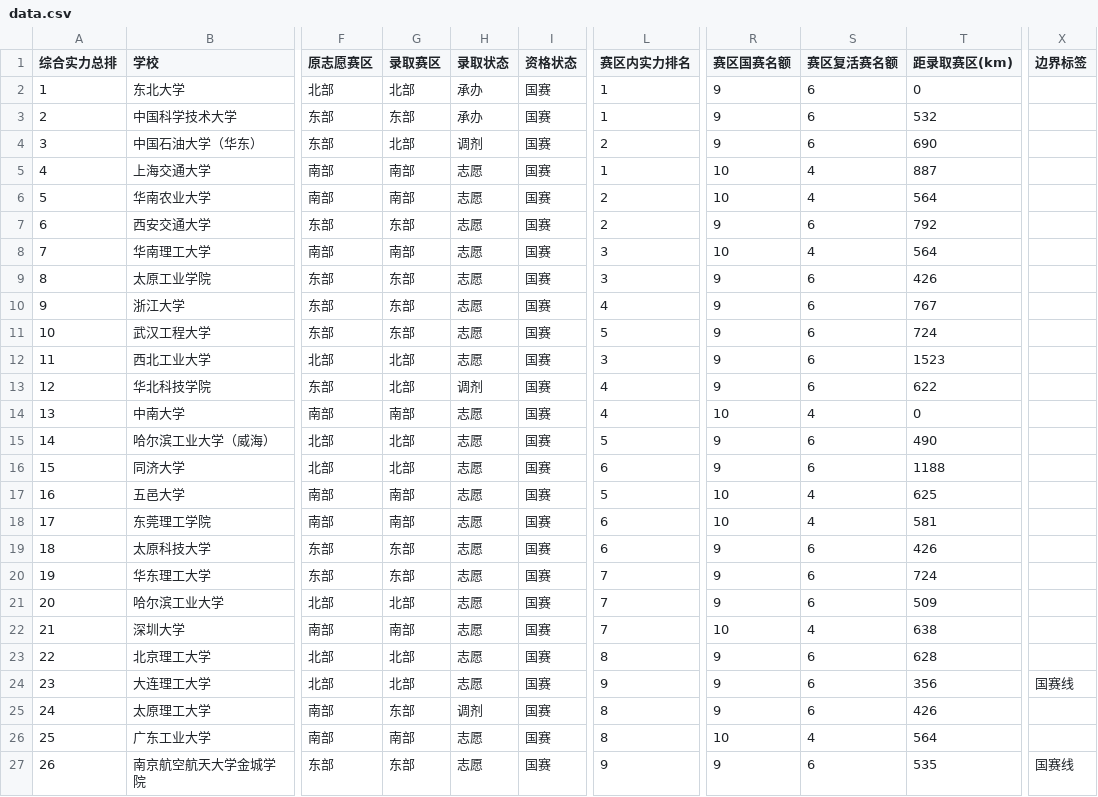
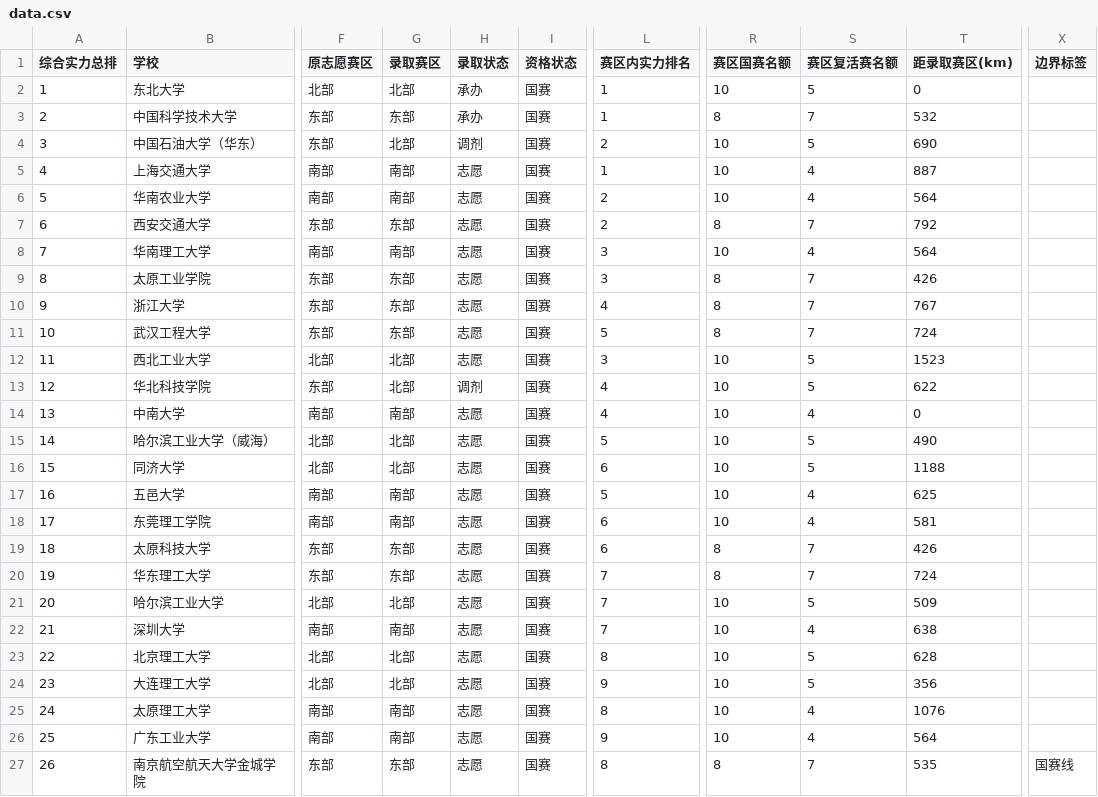
Before and after one commit to mqqqishere/RMUC2026-Registration-Dashboard, a CSV file: docs/data.csv, drawn as a sheet; only a part is shown, gaps mark what is left out; the diff covers the shown part only; the diff names each change by its address in the sheet, - before the commit and + after, or states it on an @@ line.

```diff
--- a/docs/data.csv
+++ b/docs/data.csv
-R2 (赛区国赛名额): 9
+R2 (赛区国赛名额): 10
-S2 (赛区复活赛名额): 6
+S2 (赛区复活赛名额): 5
-R3 (赛区国赛名额): 9
+R3 (赛区国赛名额): 8
-S3 (赛区复活赛名额): 6
+S3 (赛区复活赛名额): 7
-R4 (赛区国赛名额): 9
+R4 (赛区国赛名额): 10
-S4 (赛区复活赛名额): 6
+S4 (赛区复活赛名额): 5
-R7 (赛区国赛名额): 9
+R7 (赛区国赛名额): 8
-S7 (赛区复活赛名额): 6
+S7 (赛区复活赛名额): 7
-R9:R11 (赛区国赛名额): 9
+R9:R11 (赛区国赛名额): 8
-S9:S11 (赛区复活赛名额): 6
+S9:S11 (赛区复活赛名额): 7
-R12:R13 (赛区国赛名额): 9
+R12:R13 (赛区国赛名额): 10
-S12:S13 (赛区复活赛名额): 6
+S12:S13 (赛区复活赛名额): 5
-R15:R16 (赛区国赛名额): 9
+R15:R16 (赛区国赛名额): 10
-S15:S16 (赛区复活赛名额): 6
+S15:S16 (赛区复活赛名额): 5
-R19:R20 (赛区国赛名额): 9
+R19:R20 (赛区国赛名额): 8
-S19:S20 (赛区复活赛名额): 6
+S19:S20 (赛区复活赛名额): 7
-R21 (赛区国赛名额): 9
+R21 (赛区国赛名额): 10
-S21 (赛区复活赛名额): 6
+S21 (赛区复活赛名额): 5
-R23:R25 (赛区国赛名额): 9
+R23:R25 (赛区国赛名额): 10
-S23:S24 (赛区复活赛名额): 6
+S23:S24 (赛区复活赛名额): 5
-X24 (边界标签): 国赛线
+X24 (边界标签): (empty)
-G25 (录取赛区): 东部
+G25 (录取赛区): 南部
-H25 (录取状态): 调剂
+H25 (录取状态): 志愿
-S25 (赛区复活赛名额): 6
+S25 (赛区复活赛名额): 4
-T25 (距录取赛区(km)): 426
+T25 (距录取赛区(km)): 1076
-L26 (赛区内实力排名): 8
+L26 (赛区内实力排名): 9
-L27 (赛区内实力排名): 9
+L27 (赛区内实力排名): 8
-R27 (赛区国赛名额): 9
+R27 (赛区国赛名额): 8
-S27 (赛区复活赛名额): 6
+S27 (赛区复活赛名额): 7
```
Also changed, not shown: 155 edited cells elsewhere in this file, 3 other files.
